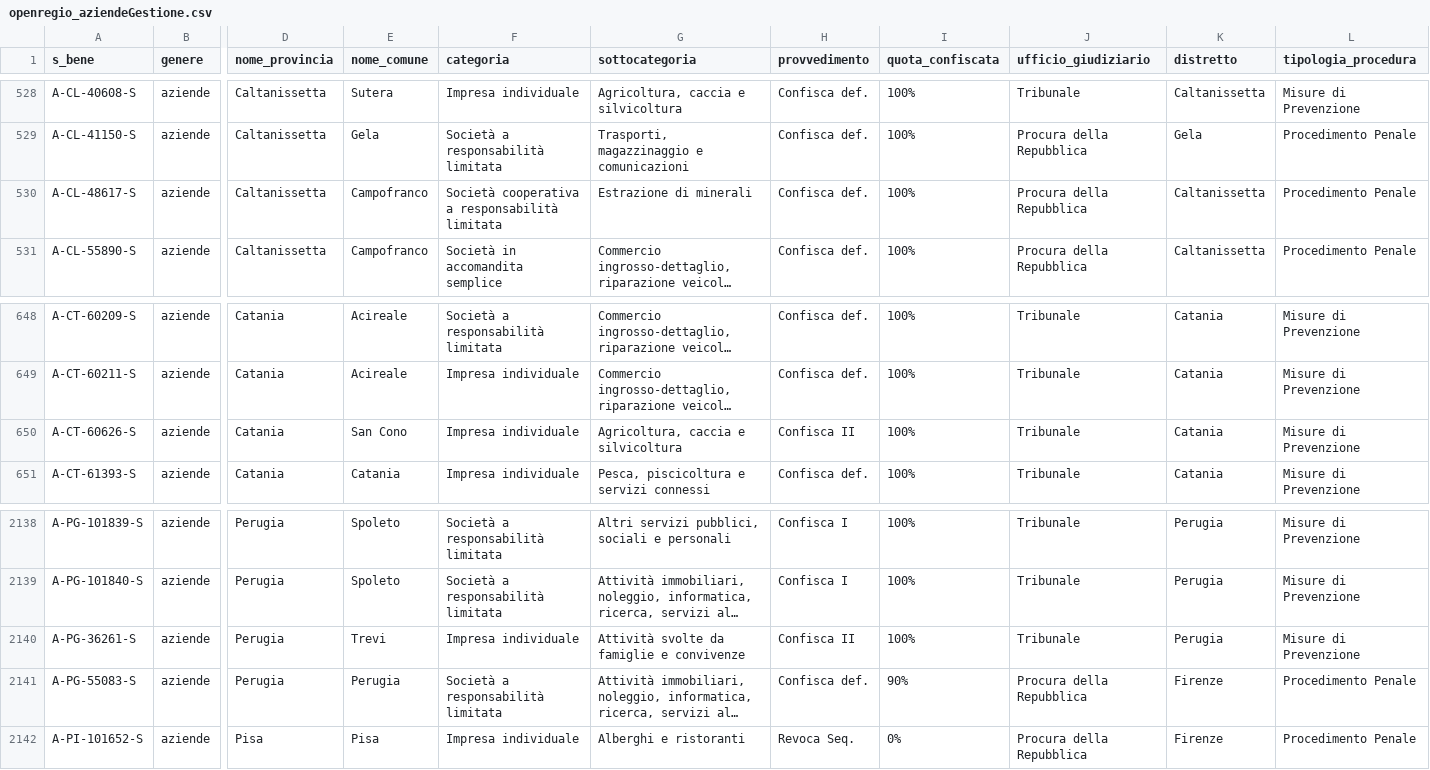
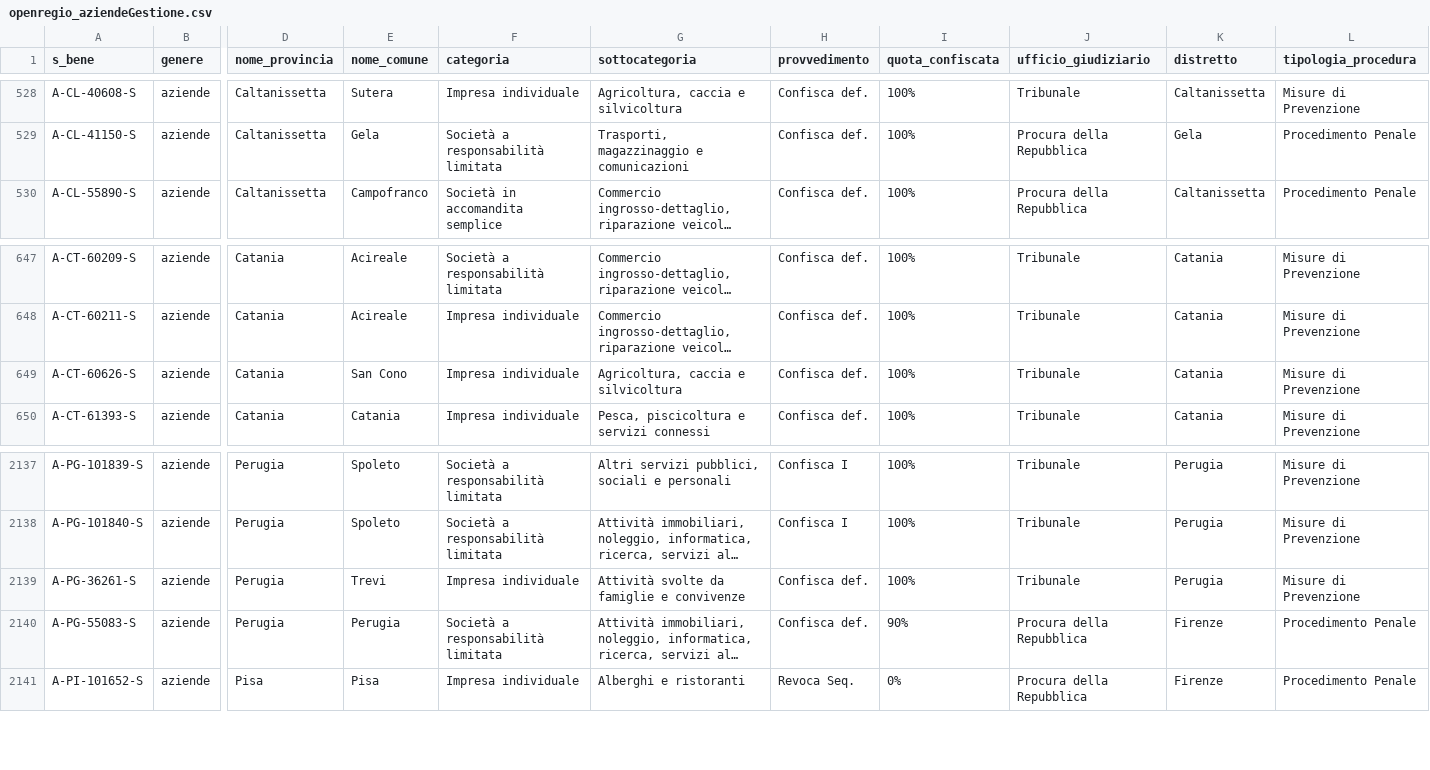
Before and after one commit to aborruso/firstaction, a CSV file: openregio_aziendeGestione.csv, drawn as a sheet; only a part is shown, gaps mark what is left out; long unchanged cells end in …; removed rows and columns are numbered as before the commit, all else as after; rows hold the shown columns only; the diff names each change by its address in the sheet, - before the commit and + after, or states it on an @@ line.

```diff
--- a/openregio_aziendeGestione.csv
+++ b/openregio_aziendeGestione.csv
-row 530: A-CL-48617-S | aziende | Caltanissetta | Campofranco | Società cooperativa a responsabilità limitata | Estrazione di minerali | Confisca def. | 100% | Procura della Repubblica | Caltanissetta | Procedimento Penale
-H649 (provvedimento): Confisca II
+H649 (provvedimento): Confisca def.
-H2139 (provvedimento): Confisca II
+H2139 (provvedimento): Confisca def.
```
Also changed, not shown: openregio_procedureGestione.csv, processing/log.csv, 3 other files.
